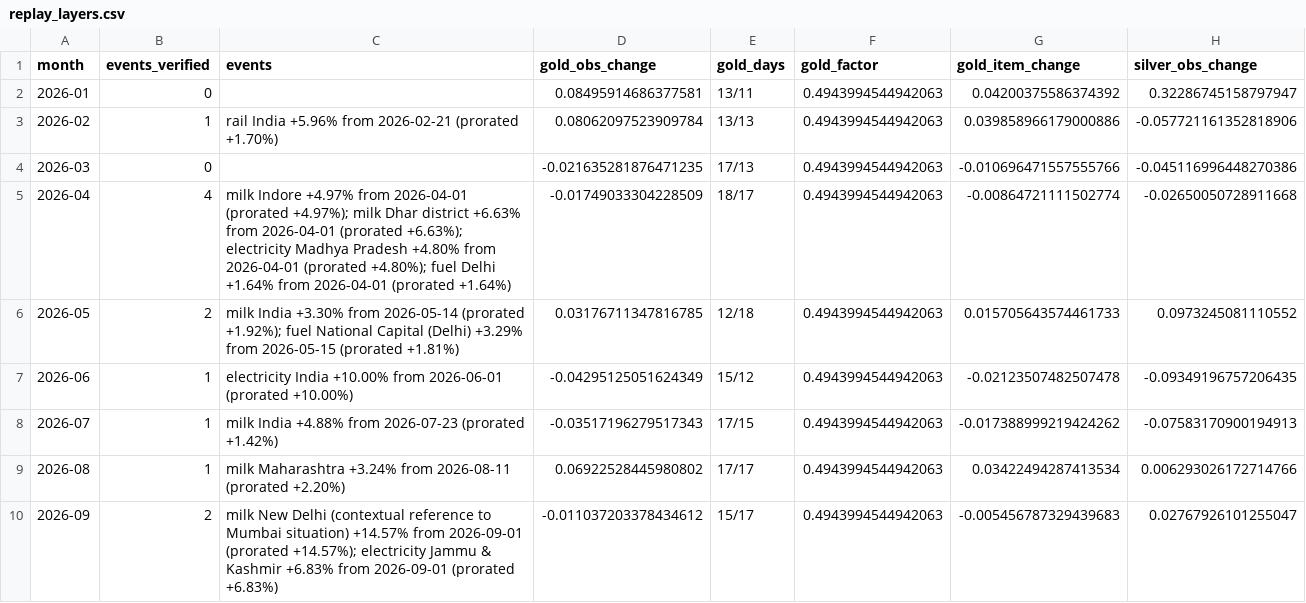
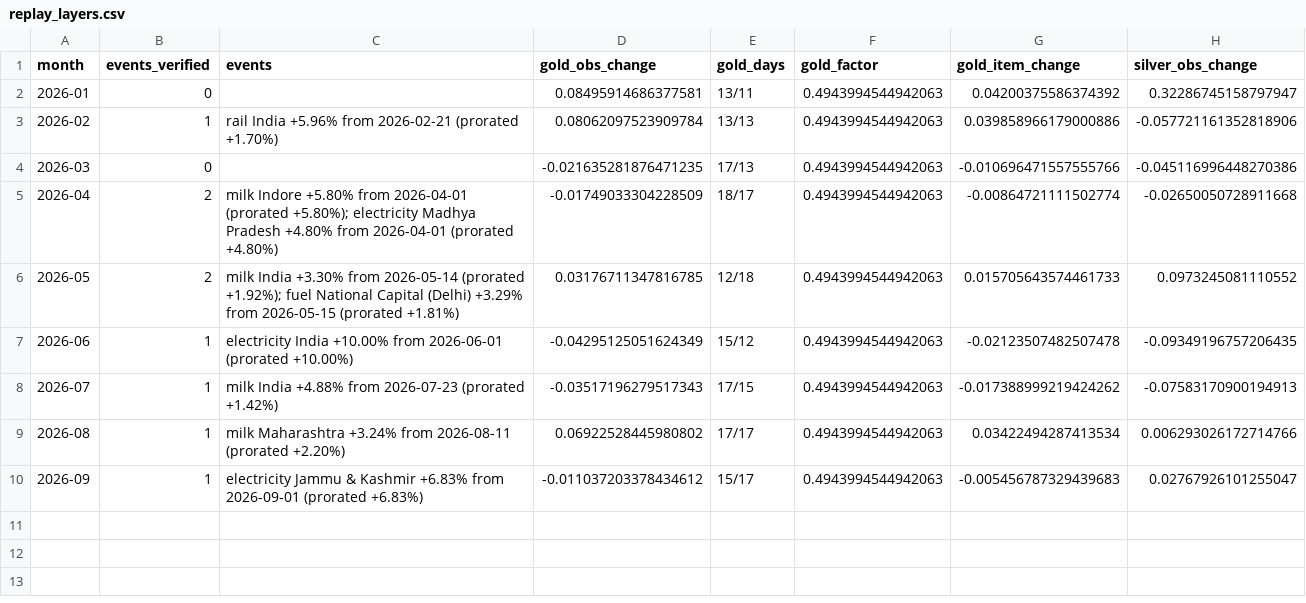
Before and after one commit to bhavikjain026/shadow-cpi, a CSV file: results/replay_layers.csv, drawn as a sheet; only a part is shown; the diff names each change by its address in the sheet, - before the commit and + after, or states it on an @@ line.

```diff
--- a/results/replay_layers.csv
+++ b/results/replay_layers.csv
-B5 (events_verified): 4
+B5 (events_verified): 2
-C5 (events): milk Indore +4.97% from 2026-04-01 (prorated +4.97%); milk Dhar district +6.63% from 2026-04-01 (prorated +6.63%); electricity Madhya Pradesh +4.80% from 2026-04-01 (prorated +4.80%); fuel Delhi +1.64% from 2026-04-01 (prorated +1.64%)
+C5 (events): milk Indore +5.80% from 2026-04-01 (prorated +5.80%); electricity Madhya Pradesh +4.80% from 2026-04-01 (prorated +4.80%)
-B10 (events_verified): 2
+B10 (events_verified): 1
-C10 (events): milk New Delhi (contextual reference to Mumbai situation) +14.57% from 2026-09-01 (prorated +14.57%); electricity Jammu…
+C10 (events): electricity Jammu…
```
Also changed, not shown: 37 other files.
